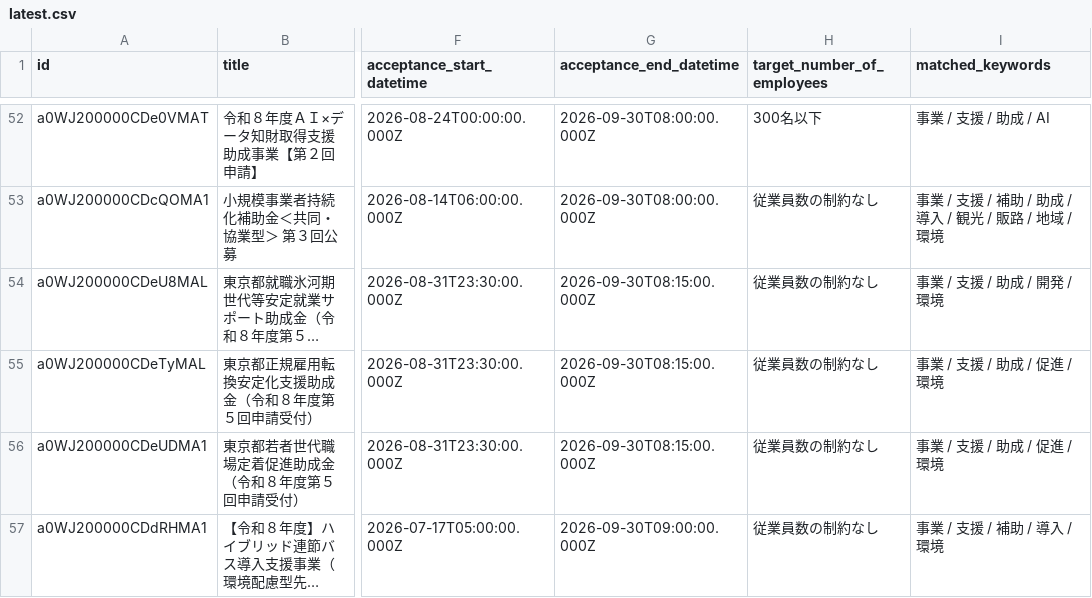
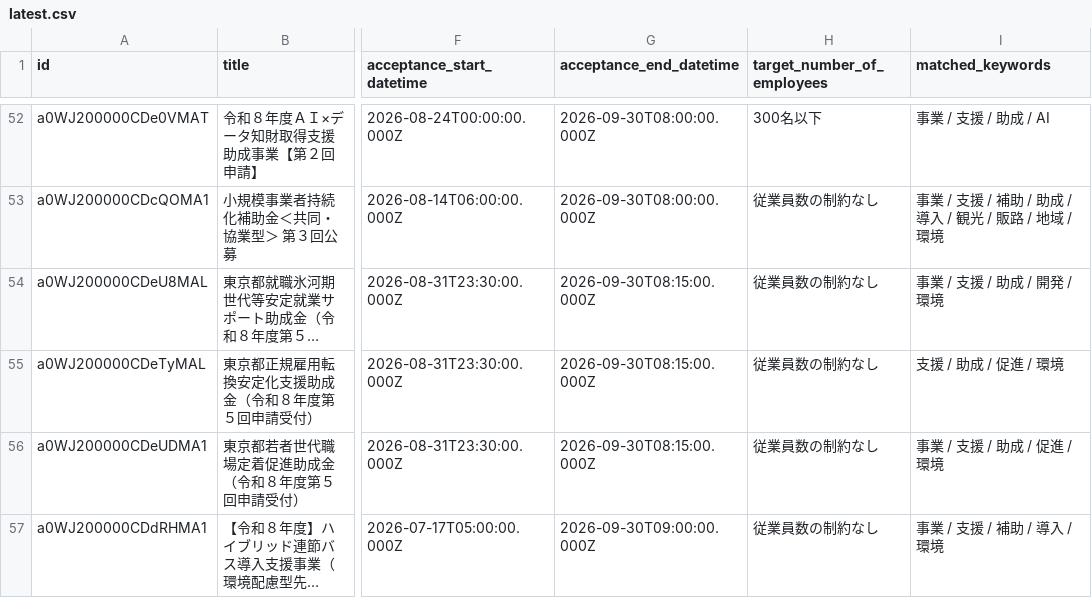
Before and after one commit to softrenzu/RooomMCPninka, a CSV file: data/latest.csv, drawn as a sheet; only a part is shown, gaps mark what is left out; long unchanged cells end in …; the diff names each change by its address in the sheet, - before the commit and + after, or states it on an @@ line.

```diff
--- a/data/latest.csv
+++ b/data/latest.csv
-I55 (matched_keywords): 事業 / 支援 / 助成 / 促進 / 環境
+I55 (matched_keywords): 支援 / 助成 / 促進 / 環境
```
Also changed, not shown: 4 other files.
